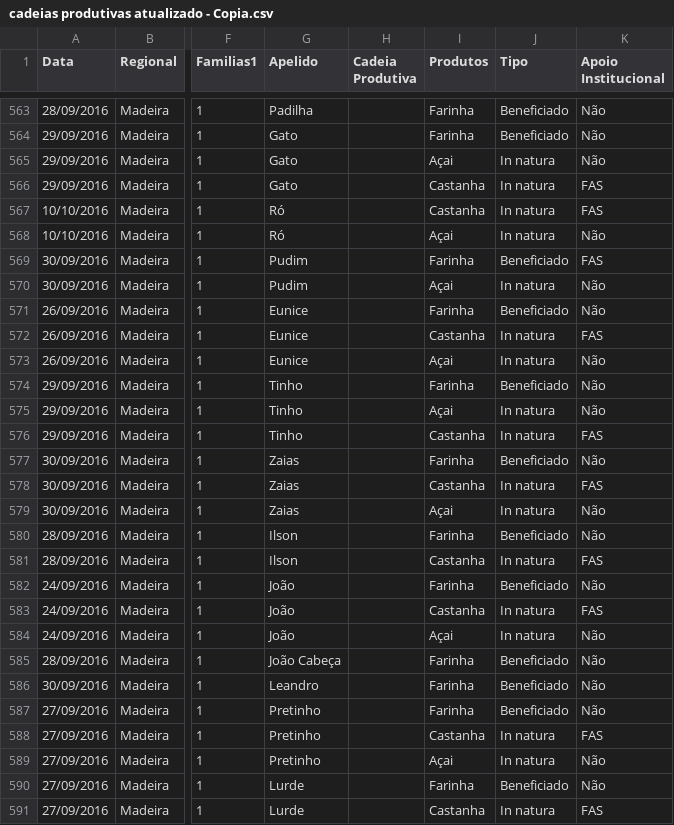
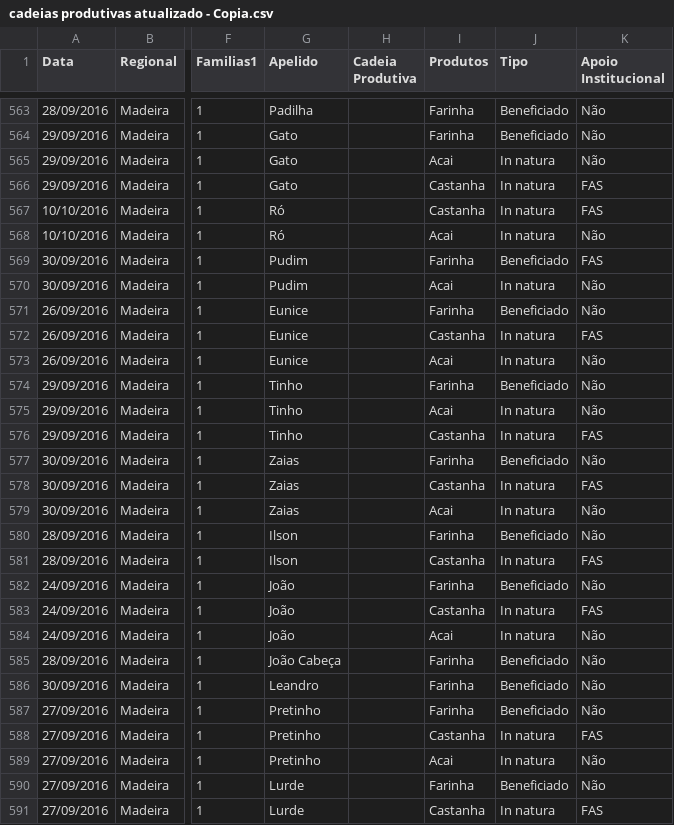
Before and after one commit to brenosalves/teste, a CSV file: cadeias produtivas atualizado - Copia.csv, drawn as a sheet; only a part is shown, gaps mark what is left out; the diff covers the shown part only; the diff names each change by its address in the sheet, - before the commit and + after, or states it on an @@ line.

Commit message:
Add files via upload

```diff
--- a/cadeias produtivas atualizado - Copia.csv
+++ b/cadeias produtivas atualizado - Copia.csv
-I565 (Produtos): Açai
+I565 (Produtos): Acai
-I568 (Produtos): Açai
+I568 (Produtos): Acai
-I570 (Produtos): Açai
+I570 (Produtos): Acai
-I573 (Produtos): Açai
+I573 (Produtos): Acai
-I575 (Produtos): Açai
+I575 (Produtos): Acai
-I579 (Produtos): Açai
+I579 (Produtos): Acai
-I584 (Produtos): Açai
+I584 (Produtos): Acai
-I589 (Produtos): Açai
+I589 (Produtos): Acai
```
Also changed, not shown: 120 edited cells elsewhere in this file.
